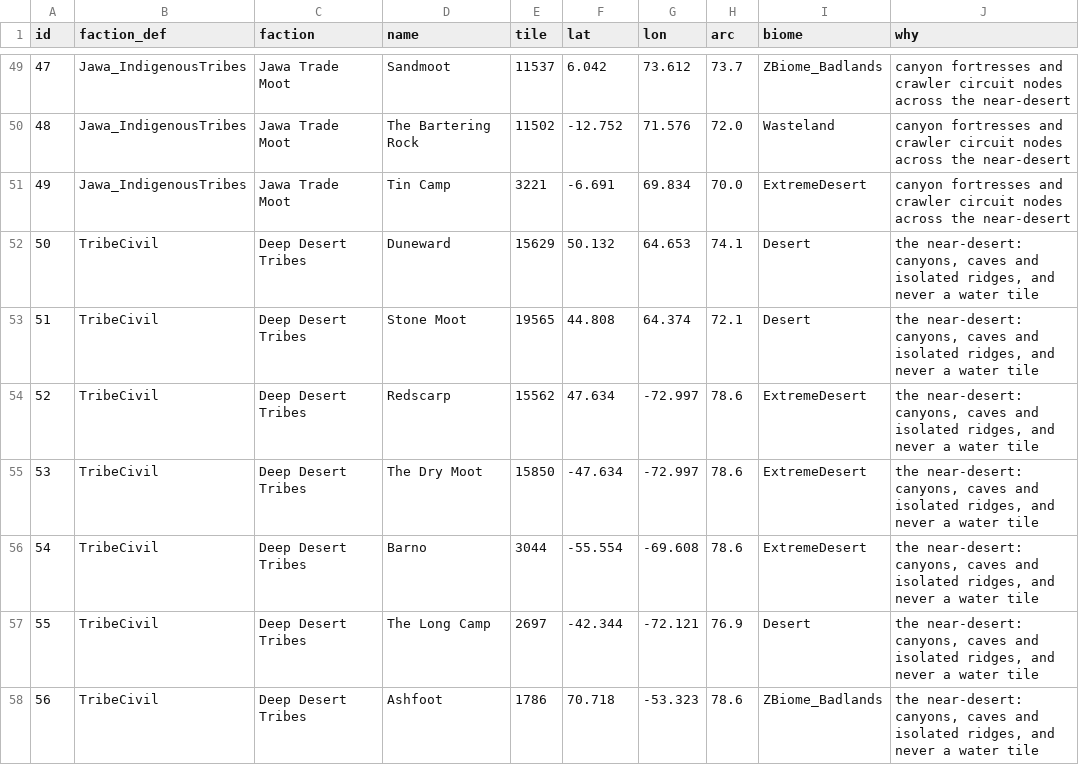
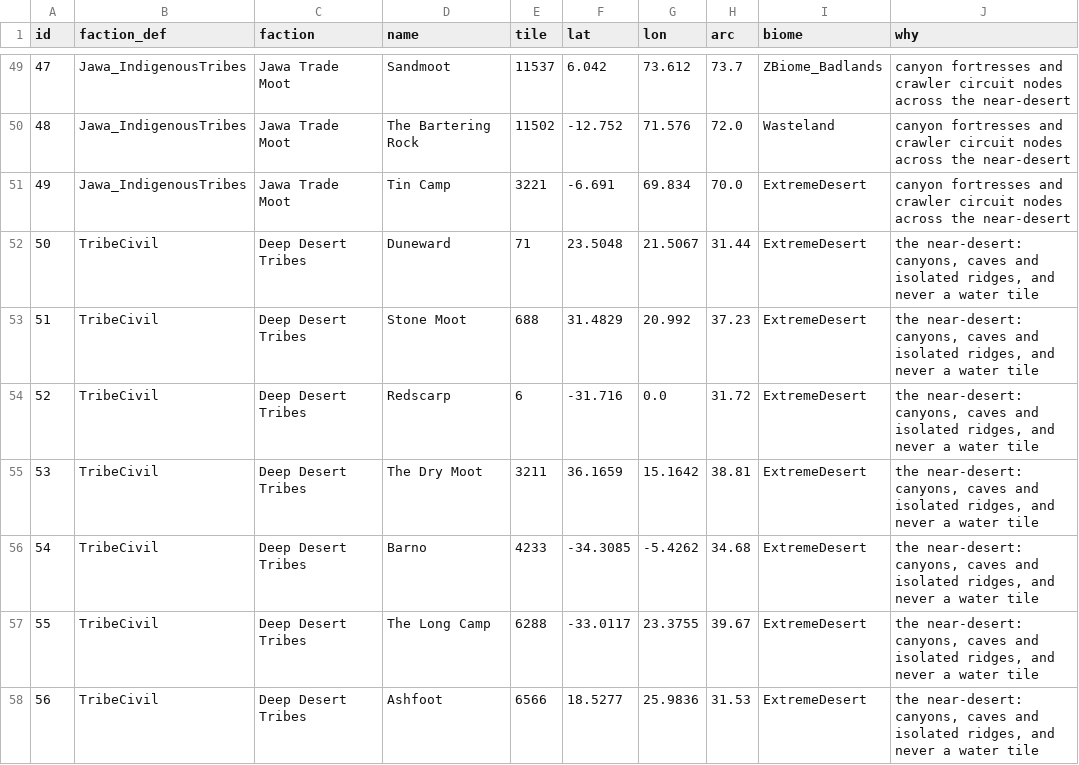
Before and after one commit to Lmandrake/RimMaster, a CSV file: world/ASHKARR_WORLDMAP_settlements.csv, drawn as a sheet; only a part is shown, gaps mark what is left out; the diff covers the shown part only.

```diff
--- a/world/ASHKARR_WORLDMAP_settlements.csv
+++ b/world/ASHKARR_WORLDMAP_settlements.csv
@@ -51,8 +51,8 @@ id,faction_def,faction,name,tile,lat,lon,arc,biome,why
 49,Jawa_IndigenousTribes,Jawa Trade Moot,Tin Camp,3221,-6.691,69.834,70.0,ExtremeDesert,canyon fortresses and crawler circuit nodes across the near-desert
-50,TribeCivil,Deep Desert Tribes,Duneward,15629,50.132,64.653,74.1,Desert,"the near-desert: canyons, caves and isolated ridges, and never a water tile"
-51,TribeCivil,Deep Desert Tribes,Stone Moot,19565,44.808,64.374,72.1,Desert,"the near-desert: canyons, caves and isolated ridges, and never a water tile"
-52,TribeCivil,Deep Desert Tribes,Redscarp,15562,47.634,-72.997,78.6,ExtremeDesert,"the near-desert: canyons, caves and isolated ridges, and never a water tile"
-53,TribeCivil,Deep Desert Tribes,The Dry Moot,15850,-47.634,-72.997,78.6,ExtremeDesert,"the near-desert: canyons, caves and isolated ridges, and never a water tile"
-54,TribeCivil,Deep Desert Tribes,Barno,3044,-55.554,-69.608,78.6,ExtremeDesert,"the near-desert: canyons, caves and isolated ridges, and never a water tile"
-55,TribeCivil,Deep Desert Tribes,The Long Camp,2697,-42.344,-72.121,76.9,Desert,"the near-desert: canyons, caves and isolated ridges, and never a water tile"
-56,TribeCivil,Deep Desert Tribes,Ashfoot,1786,70.718,-53.323,78.6,ZBiome_Badlands,"the near-desert: canyons, caves and isolated ridges, and never a water tile"
+50,TribeCivil,Deep Desert Tribes,Duneward,71,23.5048,21.5067,31.44,ExtremeDesert,"the near-desert: canyons, caves and isolated ridges, and never a water tile"
+51,TribeCivil,Deep Desert Tribes,Stone Moot,688,31.4829,20.992,37.23,ExtremeDesert,"the near-desert: canyons, caves and isolated ridges, and never a water tile"
+52,TribeCivil,Deep Desert Tribes,Redscarp,6,-31.716,0.0,31.72,ExtremeDesert,"the near-desert: canyons, caves and isolated ridges, and never a water tile"
+53,TribeCivil,Deep Desert Tribes,The Dry Moot,3211,36.1659,15.1642,38.81,ExtremeDesert,"the near-desert: canyons, caves and isolated ridges, and never a water tile"
+54,TribeCivil,Deep Desert Tribes,Barno,4233,-34.3085,-5.4262,34.68,ExtremeDesert,"the near-desert: canyons, caves and isolated ridges, and never a water tile"
+55,TribeCivil,Deep Desert Tribes,The Long Camp,6288,-33.0117,23.3755,39.67,ExtremeDesert,"the near-desert: canyons, caves and isolated ridges, and never a water tile"
+56,TribeCivil,Deep Desert Tribes,Ashfoot,6566,18.5277,25.9836,31.53,ExtremeDesert,"the near-desert: canyons, caves and isolated ridges, and never a water tile"
```
Also changed, not shown: 26 edited cells elsewhere in this file, world/ASHKARR_WORLDMAP_links.csv, 13 other files.
